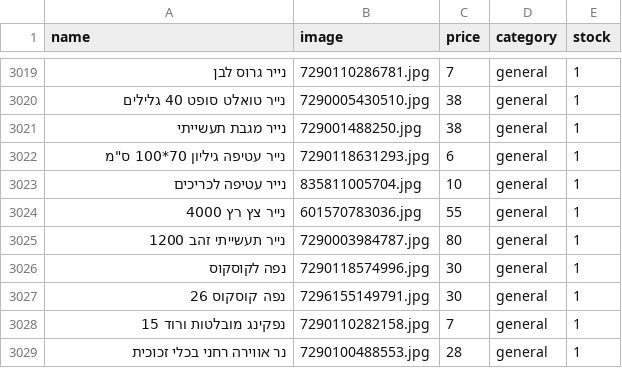
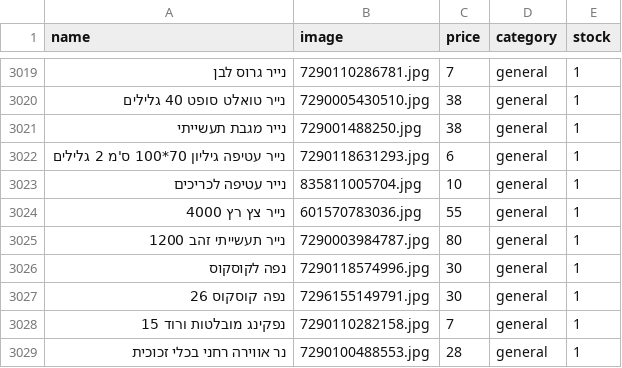
Before and after one commit to falulfa2711/upstock, a CSV file: stock_new.csv, drawn as a sheet; only a part is shown, gaps mark what is left out; the diff names each change by its address in the sheet, - before the commit and + after, or states it on an @@ line.

Commit message:
Update stock_new.csv

```diff
--- a/stock_new.csv
+++ b/stock_new.csv
-A3022 (name): נייר עטיפה גיליון 70*100 ס"מ
+A3022 (name): נייר עטיפה גיליון 70*100 ס'מ 2 גלילים
```
